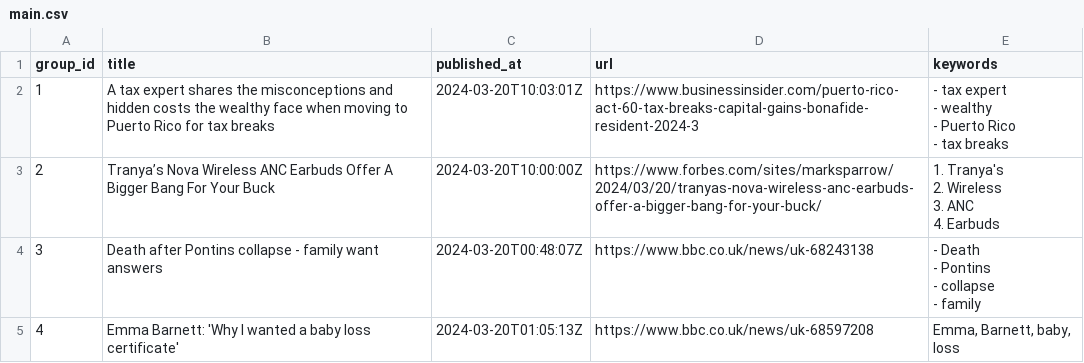
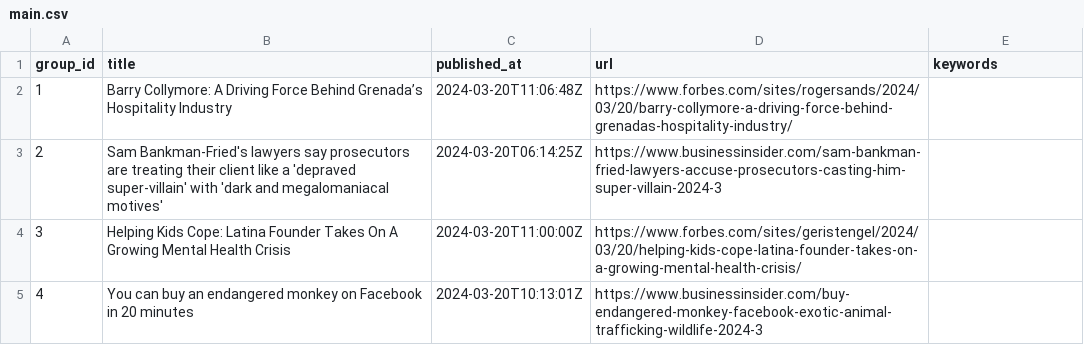
Before and after one commit to ritikaasri/newsgame, a CSV file: web/data/main.csv, drawn as a sheet.

Commit message:
Update news main.csv

```diff
--- a/web/data/main.csv
+++ b/web/data/main.csv
@@ -1,14 +1,5 @@
 group_id,title,published_at,url,keywords
-1,A tax expert shares the misconceptions and hidden costs the wealthy face when moving to Puerto Rico for tax breaks,2024-03-20T10:03:01Z,https://www.businessinsider.com/puerto-rico-act-60-tax-breaks-capital-gains-bonafide-resident-2024-3,"- tax expert
-- wealthy
-- Puerto Rico
-- tax breaks"
-2,Tranya’s Nova Wireless ANC Earbuds Offer A Bigger Bang For Your Buck,2024-03-20T10:00:00Z,https://www.forbes.com/sites/marksparrow/2024/03/20/tranyas-nova-wireless-anc-earbuds-offer-a-bigger-bang-for-your-buck/,"1. Tranya's
-2. Wireless
-3. ANC
-4. Earbuds"
-3,Death after Pontins collapse - family want answers,2024-03-20T00:48:07Z,https://www.bbc.co.uk/news/uk-68243138,"- Death
-- Pontins
-- collapse
-- family"
-4,Emma Barnett: 'Why I wanted a baby loss certificate',2024-03-20T01:05:13Z,https://www.bbc.co.uk/news/uk-68597208,"Emma, Barnett, baby, loss"
+1,Barry Collymore: A Driving Force Behind Grenada’s Hospitality Industry,2024-03-20T11:06:48Z,https://www.forbes.com/sites/rogersands/2024/03/20/barry-collymore-a-driving-force-behind-grenadas-hospitality-industry/,
+2,Sam Bankman-Fried's lawyers say prosecutors are treating their client like a 'depraved super-villain' with 'dark and megalomaniacal motives',2024-03-20T06:14:25Z,https://www.businessinsider.com/sam-bankman-fried-lawyers-accuse-prosecutors-casting-him-super-villain-2024-3,
+3,Helping Kids Cope: Latina Founder Takes On A Growing Mental Health Crisis,2024-03-20T11:00:00Z,https://www.forbes.com/sites/geristengel/2024/03/20/helping-kids-cope-latina-founder-takes-on-a-growing-mental-health-crisis/,
+4,You can buy an endangered monkey on Facebook in 20 minutes,2024-03-20T10:13:01Z,https://www.businessinsider.com/buy-endangered-monkey-facebook-exotic-animal-trafficking-wildlife-2024-3,
```
